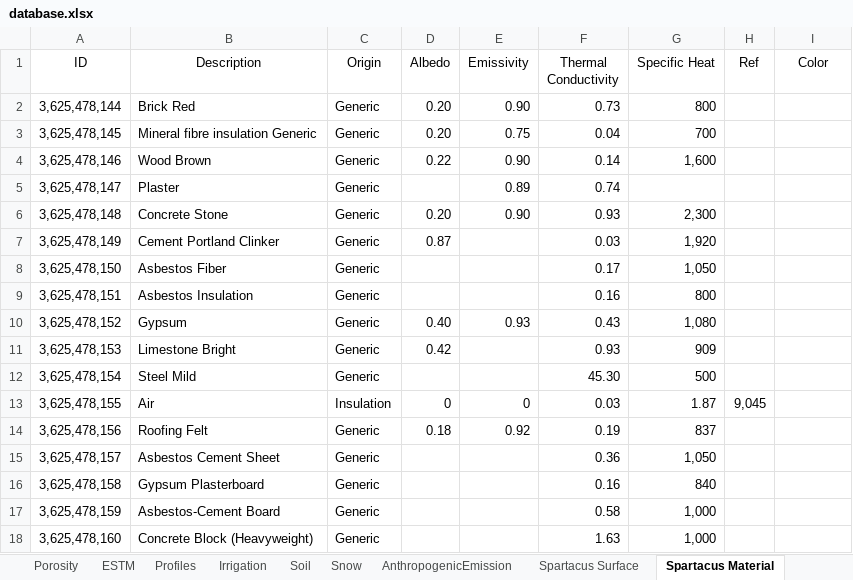
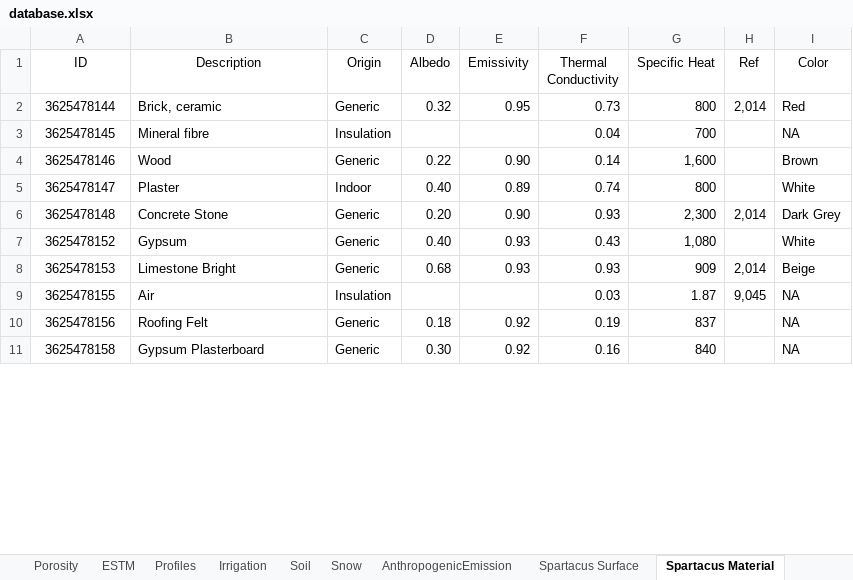
Before and after one commit to gusbacos/suews_database_manager, an Excel workbook: data/database.xlsx, sheet Spartacus Material, drawn as a sheet; only a part is shown; values as stored, in another font and other column widths than the file's, no borders; removed rows and columns are numbered as before the commit, all else as after; the diff covers the shown part only; the diff names each change by its address in the sheet, - before the commit and + after, or states it on an @@ line.

```diff
--- a/data/database.xlsx (sheet Spartacus Material)
+++ b/data/database.xlsx (sheet Spartacus Material)
-row 2: 3,625,478,144 | Brick Red | Generic | 0.20 | 0.90 | 0.73 | 800
-row 3: 3,625,478,145 | Mineral fibre insulation Generic | Generic | 0.20 | 0.75 | 0.04 | 700
+row 2: 3625478144 | Brick, ceramic | Generic | 0.32 | 0.95 | 0.73 | 800 | 2,014 | Red
+row 3: 3625478145 | Mineral fibre | Insulation |  |  | 0.04 | 700 |  | NA
-A4 (ID): 3,625,478,146
+A4 (ID): 3625478146
-B4 (Description): Wood Brown
+B4 (Description): Wood
-I4 (Color): (empty)
+I4 (Color): Brown
-row 5: 3,625,478,147 | Plaster | Generic |  | 0.89 | 0.74
+row 5: 3625478147 | Plaster | Indoor | 0.40 | 0.89 | 0.74 | 800 |  | White
-A6 (ID): 3,625,478,148
+A6 (ID): 3625478148
-H6 (Ref): (empty)
+H6 (Ref): 2,014
-I6 (Color): (empty)
+I6 (Color): Dark Grey
-row 7: 3,625,478,149 | Cement Portland Clinker | Generic | 0.87 |  | 0.03 | 1,920
-row 8: 3,625,478,150 | Asbestos Fiber | Generic |  |  | 0.17 | 1,050
-row 9: 3,625,478,151 | Asbestos Insulation | Generic |  |  | 0.16 | 800
-A7 (ID): 3,625,478,152
+A7 (ID): 3625478152
-I7 (Color): (empty)
+I7 (Color): White
-row 11: 3,625,478,153 | Limestone Bright | Generic | 0.42 |  | 0.93 | 909
-row 12: 3,625,478,154 | Steel Mild | Generic |  |  | 45.30 | 500
+row 8: 3625478153 | Limestone Bright | Generic | 0.68 | 0.93 | 0.93 | 909 | 2,014 | Beige
-A9 (ID): 3,625,478,155
+A9 (ID): 3625478155
-D9 (Albedo): 0
+D9 (Albedo): (empty)
-E9 (Emissivity): 0
+E9 (Emissivity): (empty)
-I9:I10 (Color): (empty)
+I9:I10 (Color): NA
-A10 (ID): 3,625,478,156
+A10 (ID): 3625478156
-row 15: 3,625,478,157 | Asbestos Cement Sheet | Generic |  |  | 0.36 | 1,050
-A11 (ID): 3,625,478,158
+A11 (ID): 3625478158
-D11 (Albedo): (empty)
+D11 (Albedo): 0.30
-E11 (Emissivity): (empty)
+E11 (Emissivity): 0.92
-I11 (Color): (empty)
+I11 (Color): NA
-row 17: 3,625,478,159 | Asbestos-Cement Board | Generic |  |  | 0.58 | 1,000
-row 18: 3,625,478,160 | Concrete Block (Heavyweight) | Generic |  |  | 1.63 | 1,000
```
Also changed, not shown: 5 added rows, 14 removed rows and 25 edited cells elsewhere in this sheet, sheet Region, sheet Spartacus Surface, sheet Veg, other sheet tabs, 22 other files.
